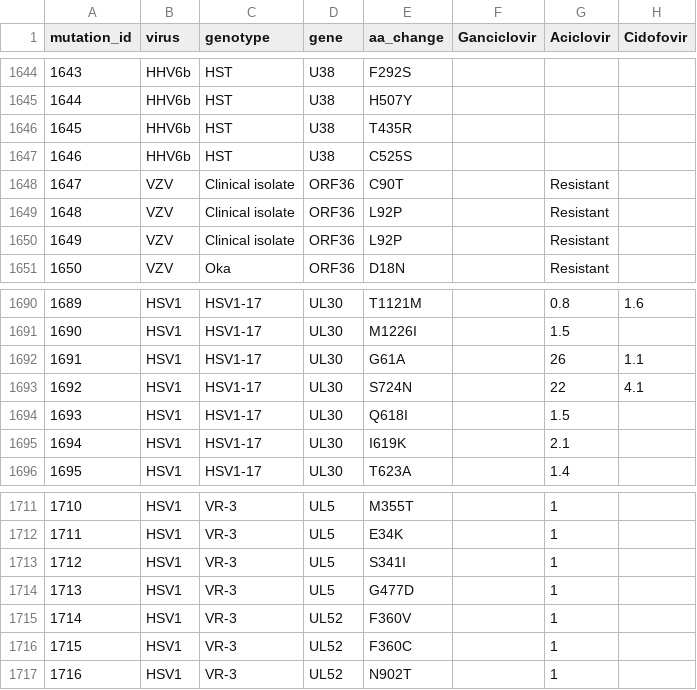
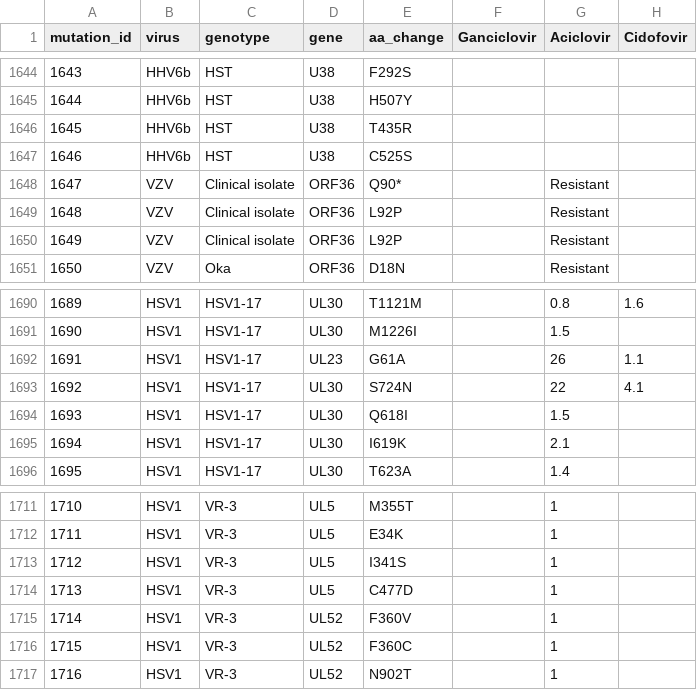
Before and after one commit to ojcharles/herpesdrg-db, a TSV file: herpesdrg-db.tsv, drawn as a sheet; only a part is shown, gaps mark what is left out; the diff names each change by its address in the sheet, - before the commit and + after, or states it on an @@ line.

Commit message:
fixing non reference mutations

```diff
--- a/herpesdrg-db.tsv
+++ b/herpesdrg-db.tsv
-E1648 (aa_change): C90T
+E1648 (aa_change): Q90*
-D1692 (gene): UL30
+D1692 (gene): UL23
-E1713 (aa_change): S341I
+E1713 (aa_change): I341S
-E1714 (aa_change): G477D
+E1714 (aa_change): C477D
```
